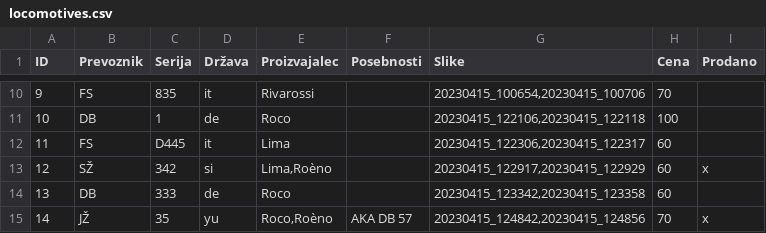
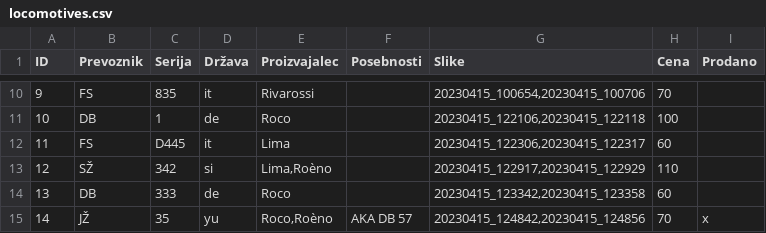
Before and after one commit to jgosar/jgosar.github.io, a CSV file: locomotives/data/locomotives.csv, drawn as a sheet; only a part is shown, gaps mark what is left out.

Commit message:
Fixed status

```diff
--- a/locomotives/data/locomotives.csv
+++ b/locomotives/data/locomotives.csv
@@ -12,3 +12,3 @@ ID;Prevoznik;Serija;Država;Proizvajalec;Posebnosti;Slike;Cena;Prodano
 11;FS;D445;it;Lima;;20230415_122306,20230415_122317;60;
-12;SŽ;342;si;Lima,Roèno;;20230415_122917,20230415_122929;60;x
+12;SŽ;342;si;Lima,Roèno;;20230415_122917,20230415_122929;110;
 13;DB;333;de;Roco;;20230415_123342,20230415_123358;60;
```
